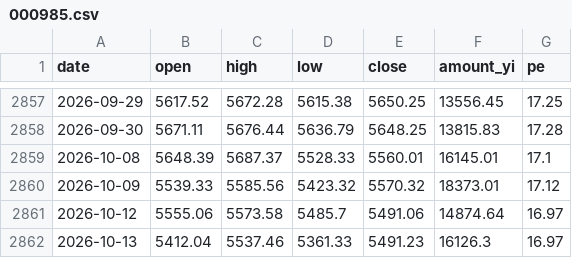
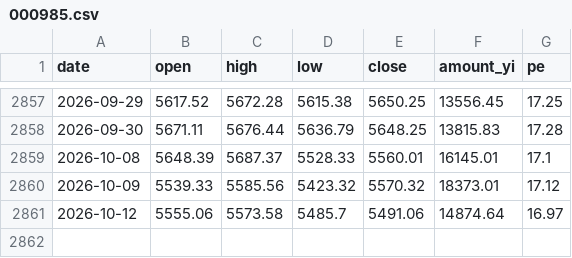
Before and after one commit to cateatcatx/ai-theme-monitor, a CSV file: data/000985.csv, drawn as a sheet; only a part is shown, gaps mark what is left out; the diff names each change by its address in the sheet, - before the commit and + after, or states it on an @@ line.

```diff
--- a/data/000985.csv
+++ b/data/000985.csv
-row 2862: 2026-10-13 | 5412.04 | 5537.46 | 5361.33 | 5491.23 | 16126.3 | 16.97
```
Also changed, not shown: data/000300.csv, data/930651.csv, 8 other files.
